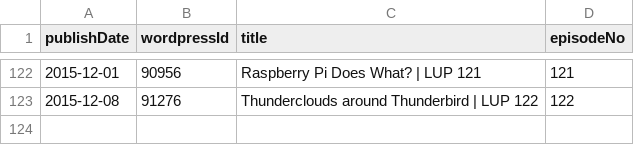
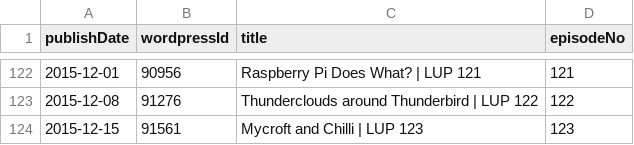
Before and after one commit to Cj-Malone/jb_data, a CSV file: shows/lup.csv, drawn as a sheet; only a part is shown, gaps mark what is left out; the diff names each change by its address in the sheet, - before the commit and + after, or states it on an @@ line.

Commit message:
lup123

```diff
--- a/shows/lup.csv
+++ b/shows/lup.csv
+row 124: 2015-12-15 | 91561 | Mycroft and Chilli | LUP 123 | 123
```
